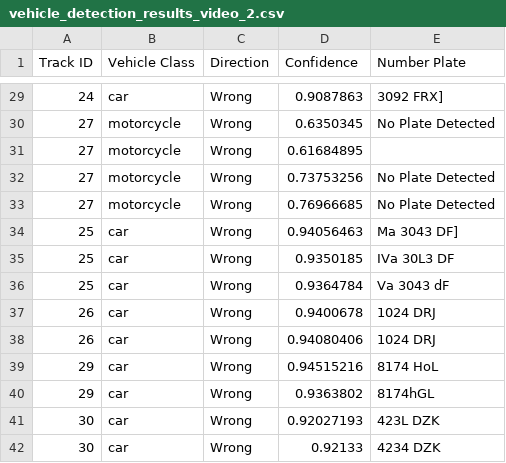
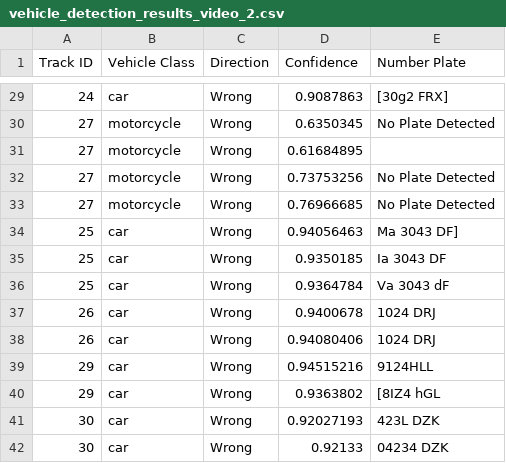
Before and after one commit to FaisalAhmedBijoy/wrong-side-vehicle-automatic-license-plate-detection, a CSV file: logs/csv_files/vehicle_detection_results_video_2.csv, drawn as a sheet; only a part is shown, gaps mark what is left out; the diff covers the shown part only.

```diff
--- a/logs/csv_files/vehicle_detection_results_video_2.csv
+++ b/logs/csv_files/vehicle_detection_results_video_2.csv
@@ -29,2 +29,2 @@ Track ID,Vehicle Class,Direction,Confidence,Number Plate
-24,car,Wrong,0.9087863,3092 FRX]
+24,car,Wrong,0.9087863,[30g2 FRX]
 27,motorcycle,Wrong,0.6350345,No Plate Detected
@@ -34,3 +34,3 @@ Track ID,Vehicle Class,Direction,Confidence,Number Plate
 25,car,Wrong,0.94056463,Ma 3043 DF]
-25,car,Wrong,0.9350185,IVa 30L3 DF
+25,car,Wrong,0.9350185,Ia 3043 DF
 25,car,Wrong,0.9364784,Va 3043 dF
@@ -38,5 +38,5 @@ Track ID,Vehicle Class,Direction,Confidence,Number Plate
 26,car,Wrong,0.94080406,1024 DRJ
-29,car,Wrong,0.94515216,8174 HoL
-29,car,Wrong,0.9363802,8174hGL
+29,car,Wrong,0.94515216,9124HLL
+29,car,Wrong,0.9363802,[8IZ4 hGL
 30,car,Wrong,0.92027193,423L DZK
-30,car,Wrong,0.92133,4234 DZK
+30,car,Wrong,0.92133,04234 DZK
```
Also changed, not shown: 20 edited cells elsewhere in this file, 22 other files.
